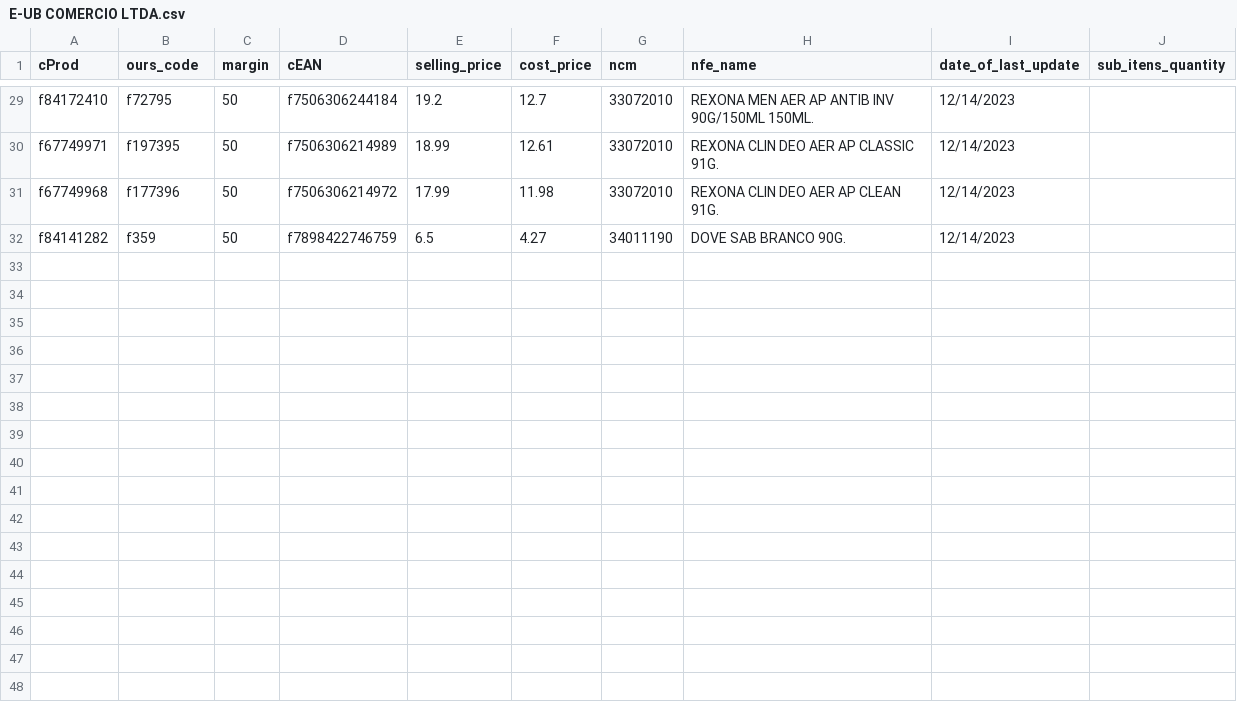
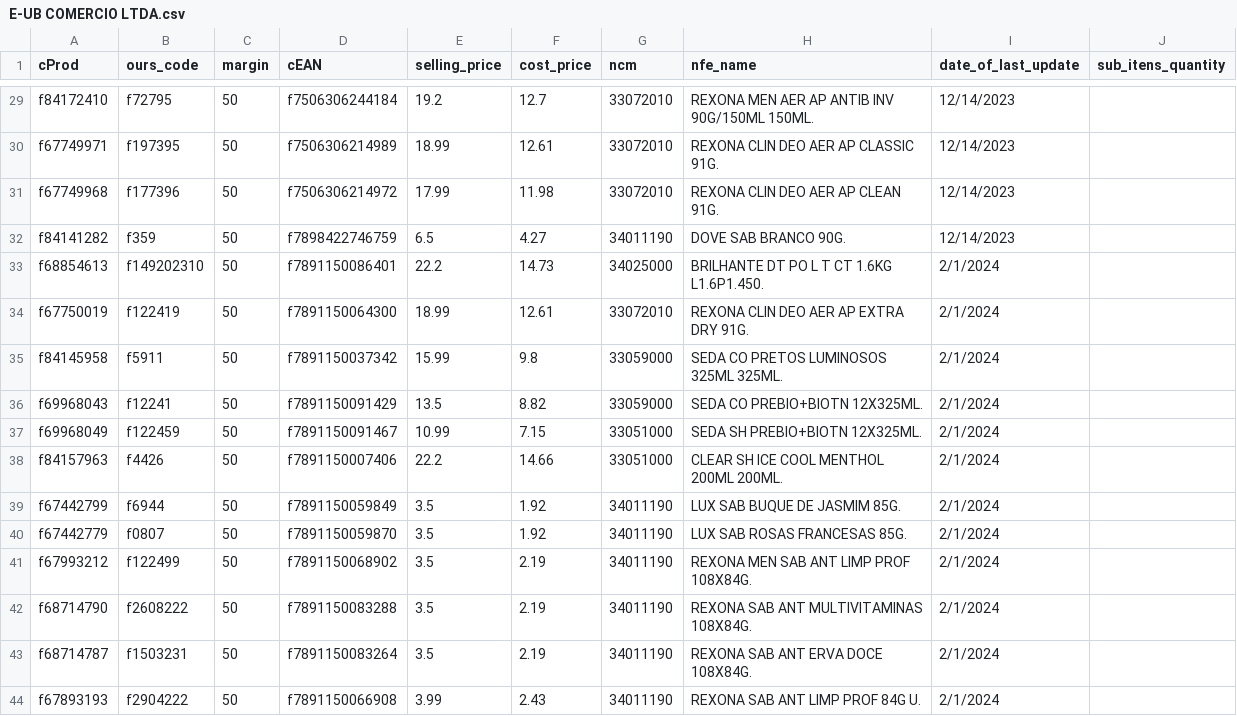
Before and after one commit to I3run01/bot-update-price-python, a CSV file: database/E-UB COMERCIO LTDA.csv, drawn as a sheet; only a part is shown, gaps mark what is left out.

```diff
--- a/database/E-UB COMERCIO LTDA.csv
+++ b/database/E-UB COMERCIO LTDA.csv
@@ -32 +32,13 @@ f67749968,f177396,50,f7506306214972,17.99,11.98,33072010,REXONA CLIN DEO AER AP
 f84141282,f359,50,f7898422746759,6.5,4.27,34011190,DOVE SAB BRANCO 90G.,12/14/2023,
+f68854613,f149202310,50,f7891150086401,22.2,14.73,34025000,BRILHANTE DT PO L T CT 1.6KG L1.6P1.450.,2/1/2024,
+f67750019,f122419,50,f7891150064300,18.99,12.61,33072010,REXONA CLIN DEO AER AP EXTRA DRY 91G.,2/1/2024,
+f84145958,f5911,50,f7891150037342,15.99,9.8,33059000,SEDA CO PRETOS LUMINOSOS 325ML 325ML.,2/1/2024,
+f69968043,f12241,50,f7891150091429,13.5,8.82,33059000,SEDA CO PREBIO+BIOTN 12X325ML.,2/1/2024,
+f69968049,f122459,50,f7891150091467,10.99,7.15,33051000,SEDA SH PREBIO+BIOTN 12X325ML.,2/1/2024,
+f84157963,f4426,50,f7891150007406,22.2,14.66,33051000,CLEAR SH ICE COOL MENTHOL 200ML 200ML.,2/1/2024,
+f67442799,f6944,50,f7891150059849,3.5,1.92,34011190,LUX SAB BUQUE DE JASMIM 85G.,2/1/2024,
+f67442779,f0807,50,f7891150059870,3.5,1.92,34011190,LUX SAB ROSAS FRANCESAS 85G.,2/1/2024,
+f67993212,f122499,50,f7891150068902,3.5,2.19,34011190,REXONA MEN SAB ANT LIMP PROF 108X84G.,2/1/2024,
+f68714790,f2608222,50,f7891150083288,3.5,2.19,34011190,REXONA SAB ANT MULTIVITAMINAS 108X84G.,2/1/2024,
+f68714787,f1503231,50,f7891150083264,3.5,2.19,34011190,REXONA SAB ANT ERVA DOCE 108X84G.,2/1/2024,
+f67893193,f2904222,50,f7891150066908,3.99,2.43,34011190,REXONA SAB ANT LIMP PROF 84G U.,2/1/2024,
```
Also changed, not shown: database/CBN DISTRIB DE PROD ALIM E LOGISTICA LTDA.csv, database/F. M GRECA E CIA LTDA.csv, 4 other files.
